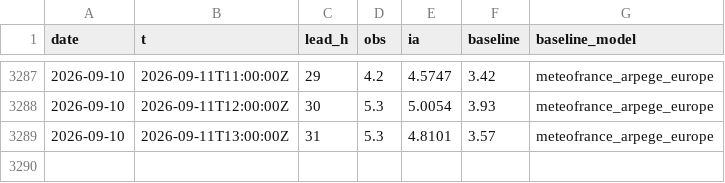
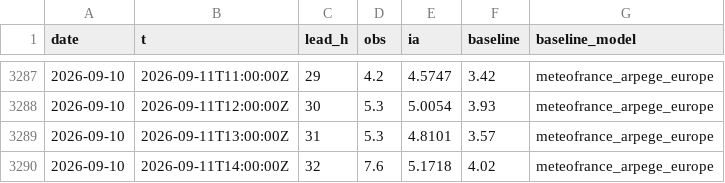
Before and after one commit to Matt29/metocean-ai-scoreboard, a CSV file: data/cherbourg-vent/series.csv, drawn as a sheet; only a part is shown, gaps mark what is left out.

```diff
--- a/data/cherbourg-vent/series.csv
+++ b/data/cherbourg-vent/series.csv
@@ -3289 +3289,2 @@ date,t,lead_h,obs,ia,baseline,baseline_model
 2026-09-10,2026-09-11T13:00:00Z,31,5.3,4.8101,3.57,meteofrance_arpege_europe
+2026-09-10,2026-09-11T14:00:00Z,32,7.6,5.1718,4.02,meteofrance_arpege_europe
```
Also changed, not shown: data/brest/series.csv, data/dieppe/series.csv, 22 other files.
